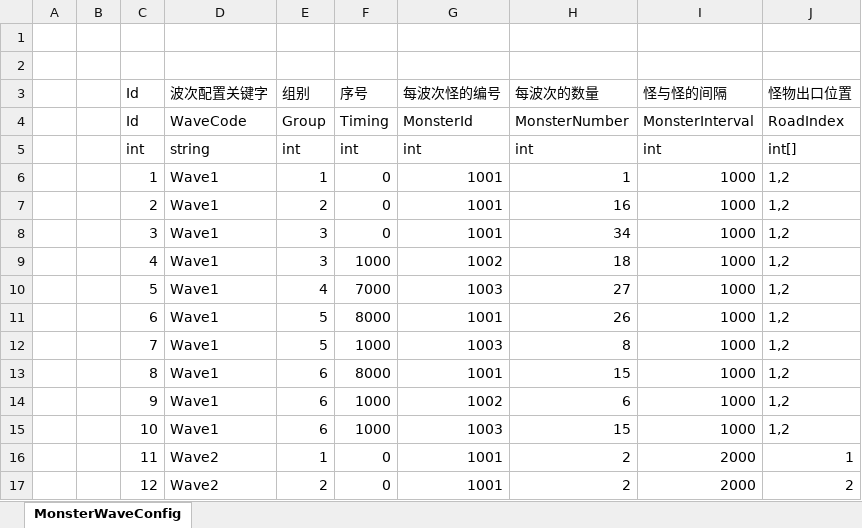
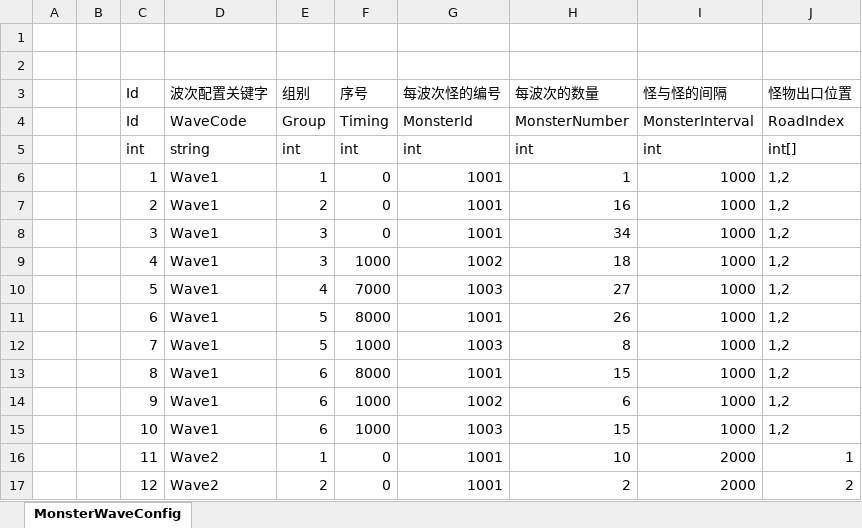
Before and after one commit to hhhhhhhhhcc/Game-1, an Excel workbook: Excel/MonsterWaveConfig.xlsx, sheet MonsterWaveConfig, drawn as a sheet; values as stored, in another font and other column widths than the file's, no borders; the diff names each change by its address in the sheet, - before the commit and + after, or states it on an @@ line.

```diff
--- a/Excel/MonsterWaveConfig.xlsx (sheet MonsterWaveConfig)
+++ b/Excel/MonsterWaveConfig.xlsx (sheet MonsterWaveConfig)
-H16 (每波次的数量): 2
+H16 (每波次的数量): 10
```
Also changed, not shown: 15 other files.
